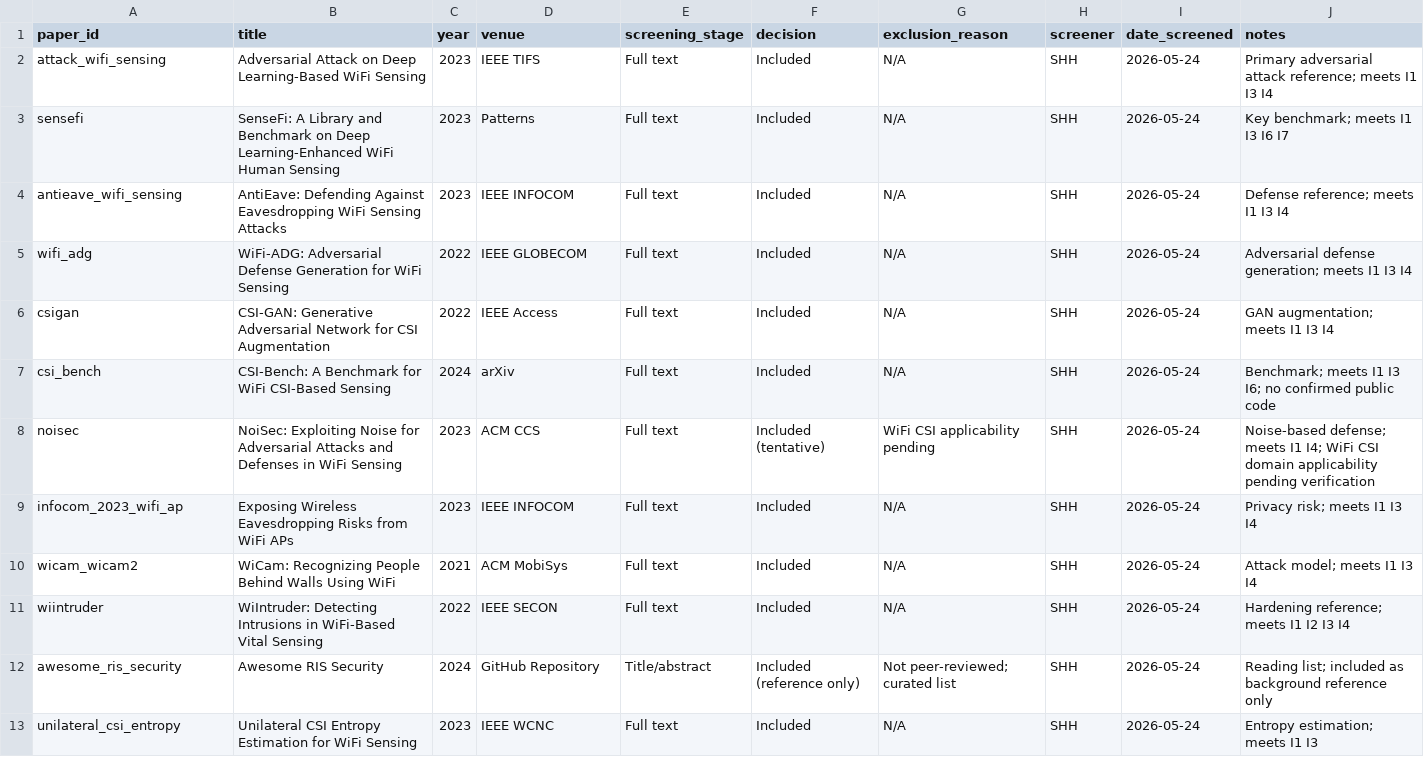
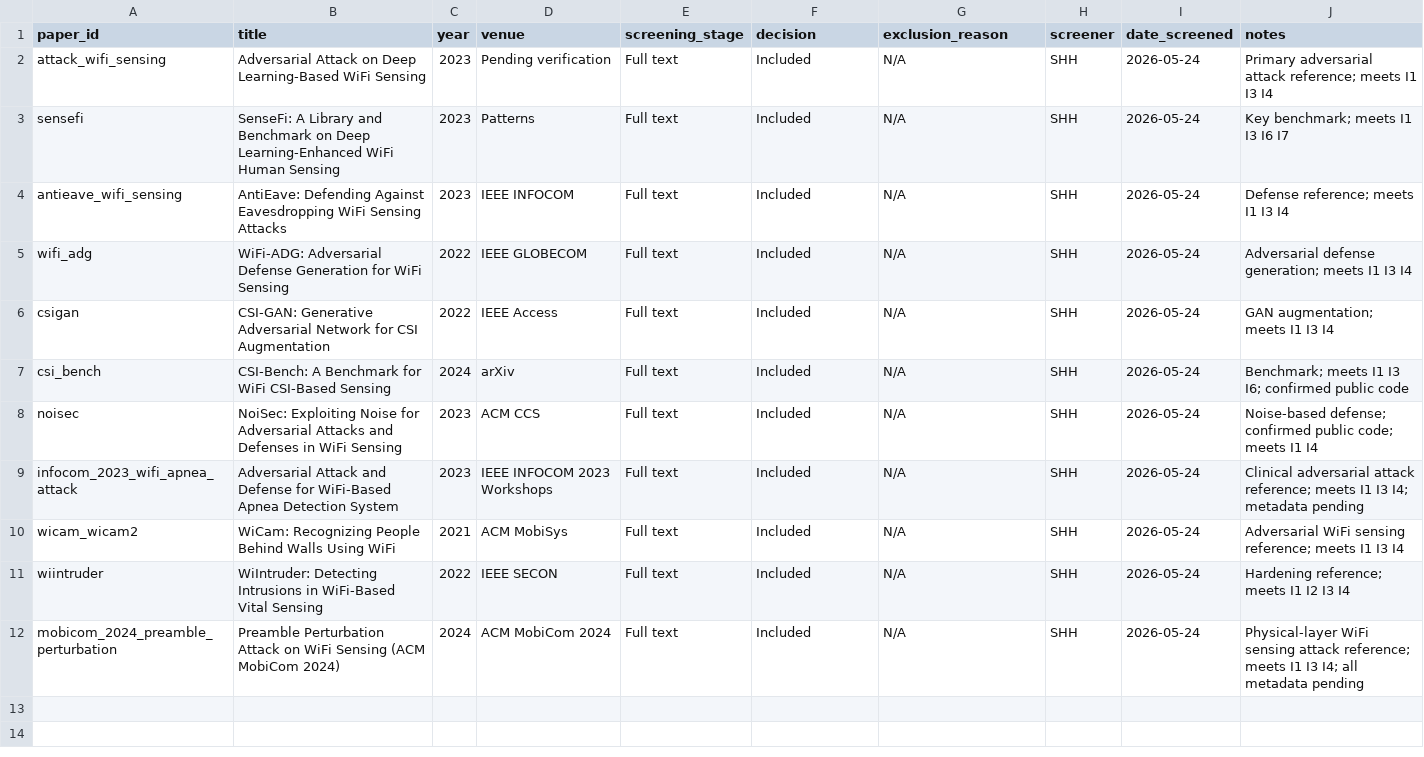
Before and after one commit to shahram-h-hesari/secure-wifi-csi-healthcare-sensing, a CSV file: literature/prisma_tracking.csv, drawn as a sheet.

Commit message:
Rebuild prisma_tracking.csv: sync to 11 papers; remove stale entries; add mobicom_2024; fix venues

```diff
--- a/literature/prisma_tracking.csv
+++ b/literature/prisma_tracking.csv
@@ -1,3 +1,3 @@
 paper_id,title,year,venue,screening_stage,decision,exclusion_reason,screener,date_screened,notes
-attack_wifi_sensing,Adversarial Attack on Deep Learning-Based WiFi Sensing,2023,IEEE TIFS,Full text,Included,N/A,SHH,2026-05-24,Primary adversarial attack reference; meets I1 I3 I4
+attack_wifi_sensing,Adversarial Attack on Deep Learning-Based WiFi Sensing,2023,Pending verification,Full text,Included,N/A,SHH,2026-05-24,Primary adversarial attack reference; meets I1 I3 I4
 sensefi,SenseFi: A Library and Benchmark on Deep Learning-Enhanced WiFi Human Sensing,2023,Patterns,Full text,Included,N/A,SHH,2026-05-24,Key benchmark; meets I1 I3 I6 I7
@@ -6,8 +6,7 @@ wifi_adg,WiFi-ADG: Adversarial Defense Generation for WiFi Sensing,2022,IEEE GLO
 csigan,CSI-GAN: Generative Adversarial Network for CSI Augmentation,2022,IEEE Access,Full text,Included,N/A,SHH,2026-05-24,GAN augmentation; meets I1 I3 I4
-csi_bench,CSI-Bench: A Benchmark for WiFi CSI-Based Sensing,2024,arXiv,Full text,Included,N/A,SHH,2026-05-24,Benchmark; meets I1 I3 I6; no confirmed public code
-noisec,NoiSec: Exploiting Noise for Adversarial Attacks and Defenses in WiFi Sensing,2023,ACM CCS,Full text,Included (tentative),WiFi CSI applicability pending,SHH,2026-05-24,Noise-based defense; meets I1 I4; WiFi CSI domain applicability pending verification
-infocom_2023_wifi_ap,Exposing Wireless Eavesdropping Risks from WiFi APs,2023,IEEE INFOCOM,Full text,Included,N/A,SHH,2026-05-24,Privacy risk; meets I1 I3 I4
-wicam_wicam2,WiCam: Recognizing People Behind Walls Using WiFi,2021,ACM MobiSys,Full text,Included,N/A,SHH,2026-05-24,Attack model; meets I1 I3 I4
+csi_bench,CSI-Bench: A Benchmark for WiFi CSI-Based Sensing,2024,arXiv,Full text,Included,N/A,SHH,2026-05-24,Benchmark; meets I1 I3 I6; confirmed public code
+noisec,NoiSec: Exploiting Noise for Adversarial Attacks and Defenses in WiFi Sensing,2023,ACM CCS,Full text,Included,N/A,SHH,2026-05-24,Noise-based defense; confirmed public code; meets I1 I4
+infocom_2023_wifi_apnea_attack,Adversarial Attack and Defense for WiFi-Based Apnea Detection System,2023,IEEE INFOCOM 2023 Workshops,Full text,Included,N/A,SHH,2026-05-24,Clinical adversarial attack reference; meets I1 I3 I4; metadata pending
+wicam_wicam2,WiCam: Recognizing People Behind Walls Using WiFi,2021,ACM MobiSys,Full text,Included,N/A,SHH,2026-05-24,Adversarial WiFi sensing reference; meets I1 I3 I4
 wiintruder,WiIntruder: Detecting Intrusions in WiFi-Based Vital Sensing,2022,IEEE SECON,Full text,Included,N/A,SHH,2026-05-24,Hardening reference; meets I1 I2 I3 I4
-awesome_ris_security,Awesome RIS Security,2024,GitHub Repository,Title/abstract,Included (reference only),Not peer-reviewed; curated list,SHH,2026-05-24,Reading list; included as background reference only
-unilateral_csi_entropy,Unilateral CSI Entropy Estimation for WiFi Sensing,2023,IEEE WCNC,Full text,Included,N/A,SHH,2026-05-24,Entropy estimation; meets I1 I3
+mobicom_2024_preamble_perturbation,Preamble Perturbation Attack on WiFi Sensing (ACM MobiCom 2024),2024,ACM MobiCom 2024,Full text,Included,N/A,SHH,2026-05-24,Physical-layer WiFi sensing attack reference; meets I1 I3 I4; all metadata pending
```
